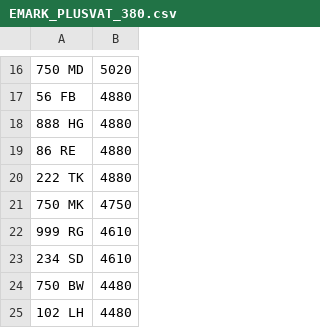
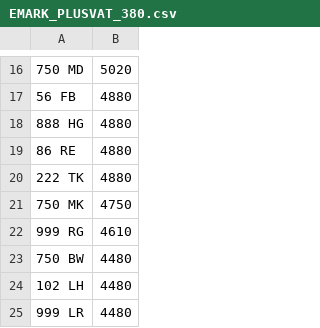
Before and after one commit to martinsumner/simplyreg, a CSV file: csv/EMARK_PLUSVAT_380.csv, drawn as a sheet; only a part is shown, gaps mark what is left out; the shorter side is filled out with more unchanged rows; the diff names each change by its address in the sheet, - before the commit and + after, or states it on an @@ line.

```diff
--- a/csv/EMARK_PLUSVAT_380.csv
+++ b/csv/EMARK_PLUSVAT_380.csv
-row 23: 234 SD | 4610
```
Also changed, not shown: csv/DRIVEIN_PLUSVAT_300.csv, csv/MYCOMMS_NOVAT_0.csv.
